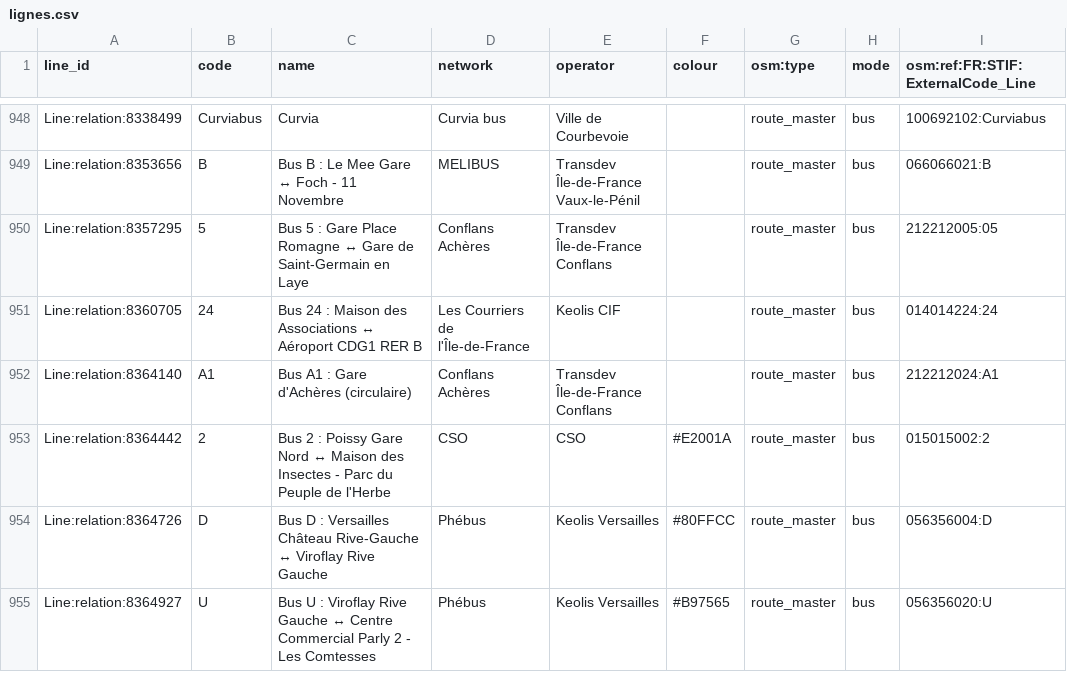
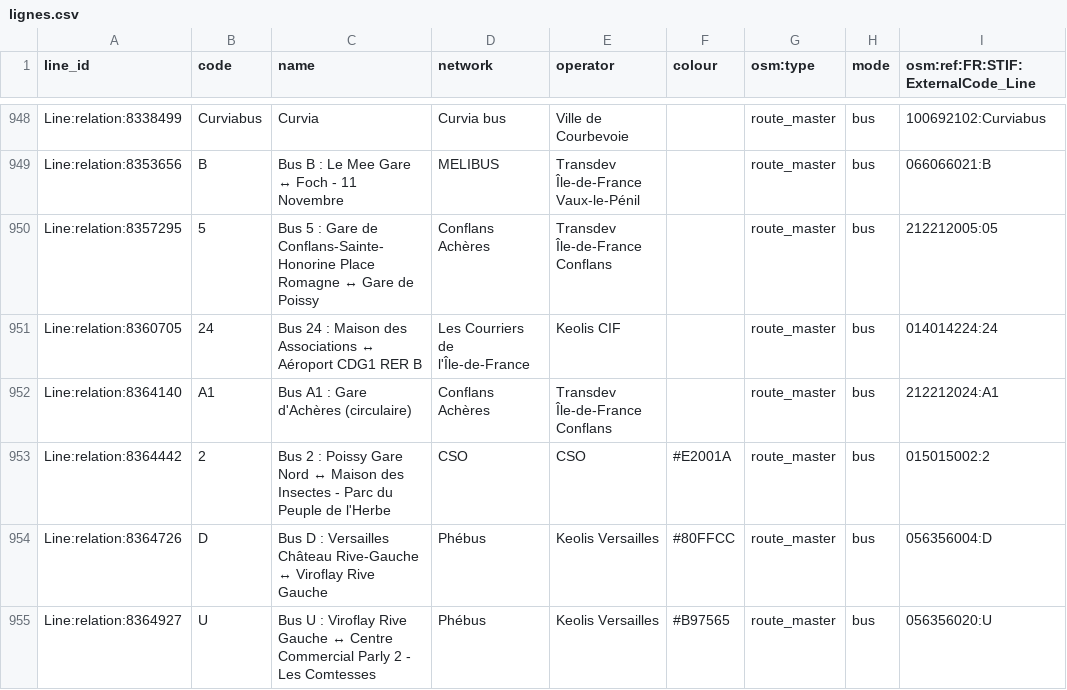
Before and after one commit to Jungle-Bus/ref-fr-STIF, a CSV file: data/lignes.csv, drawn as a sheet; only a part is shown, gaps mark what is left out.

```diff
--- a/data/lignes.csv
+++ b/data/lignes.csv
@@ -949,3 +949,3 @@ Line:relation:8338499,Curviabus,Curvia,Curvia bus,Ville de Courbevoie,,route_mas
 Line:relation:8353656,B,Bus B : Le Mee Gare ↔ Foch - 11 Novembre,MELIBUS,Transdev Île-de-France Vaux-le-Pénil,,route_master,bus,066066021:B
-Line:relation:8357295,5,Bus 5 : Gare Place Romagne ↔ Gare de Saint-Germain en Laye,Conflans Achères,Transdev Île-de-France Conflans,,route_master,bus,212212005:05
+Line:relation:8357295,5,Bus 5 : Gare de Conflans-Sainte-Honorine Place Romagne ↔ Gare de Poissy,Conflans Achères,Transdev Île-de-France Conflans,,route_master,bus,212212005:05
 Line:relation:8360705,24,Bus 24 : Maison des Associations ↔ Aéroport CDG1 RER B,Les Courriers de l'Île-de-France,Keolis CIF,,route_master,bus,014014224:24
```
Also changed, not shown: data/idf_routes.csv, data/osmose_relations_with_coord.csv, 3 other files.
